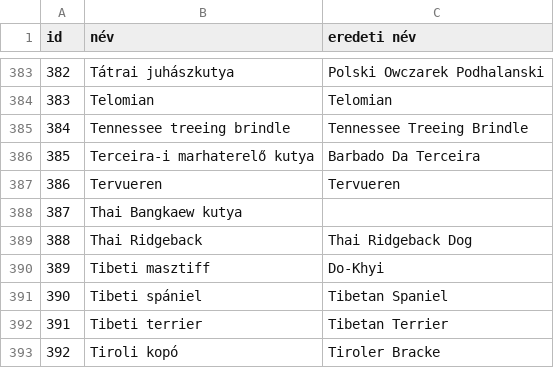
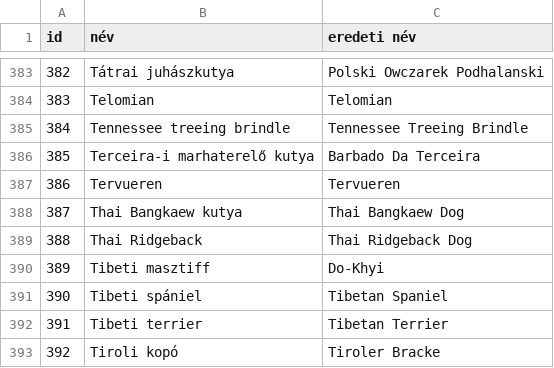
Before and after one commit to maximuse/Kutyak, a CSV file: KutyaFajtak.csv, drawn as a sheet; only a part is shown, gaps mark what is left out.

```diff
--- a/KutyaFajtak.csv
+++ b/KutyaFajtak.csv
@@ -387,3 +387,3 @@
 386;Tervueren;Tervueren
-387;Thai Bangkaew kutya;
+387;Thai Bangkaew kutya;Thai Bangkaew Dog
 388;Thai Ridgeback;Thai Ridgeback Dog
```
Also changed, not shown: 2 other files.
